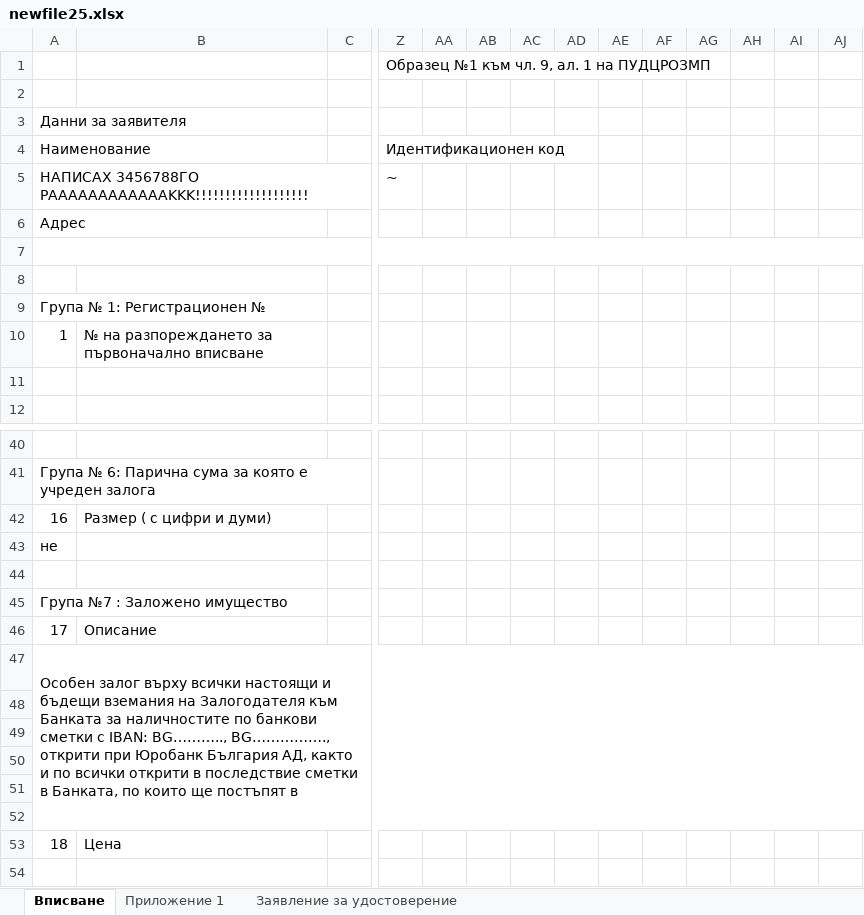
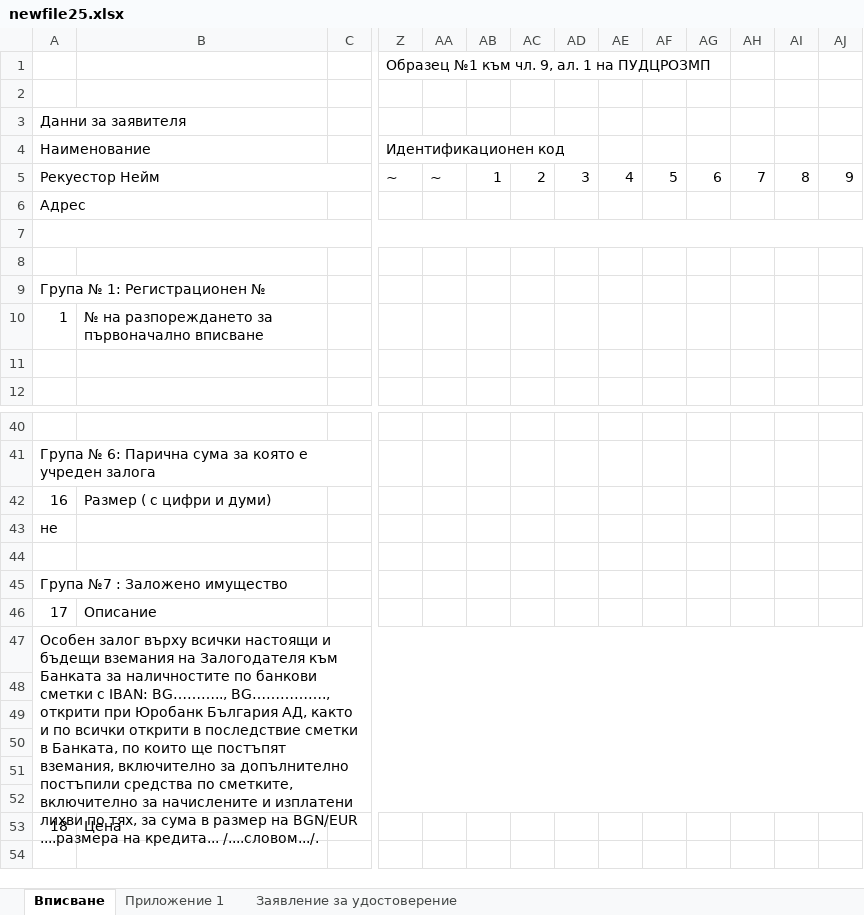
Before and after one commit to nikolaydimov83/TextParserDOCXEurobank, an Excel workbook: newfile25.xlsx, sheet Вписване, drawn as a sheet; only a part is shown, gaps mark what is left out; values as stored, in another font and other column widths than the file's, no cell formats; conditional formats not drawn; removed rows and columns are numbered as before the commit, all else as after; rows hold the shown columns only; the diff names each change by its address in the sheet, - before the commit and + after, or states it on an @@ line.

```diff
--- a/newfile25.xlsx (sheet Вписване)
+++ b/newfile25.xlsx (sheet Вписване)
-row 5: НАПИСАХ 3456788ГО PAAAAAAAAAAAAKKK!!!!!!!!!!!!!!!!!!! |  |  | ~
+row 5: Рекуестор Нейм |  |  | ~ | ~ | 1 | 2 | 3 | 4 | 5 | 6 | 7 | 8 | 9
-A47: …ще постъпят в
+A47: …ще постъпят вземания, включително за допълнително постъпили средства по сметките, включително за начислените и изплатени лихви по тях, за сума в размер на BGN/EUR ....размера на кредита... /....словом.../.
```
Also changed, not shown: sheet Приложение 1, sheet Заявление за удостоверение, cell formats, formulas that keep their value, 7 other files.
